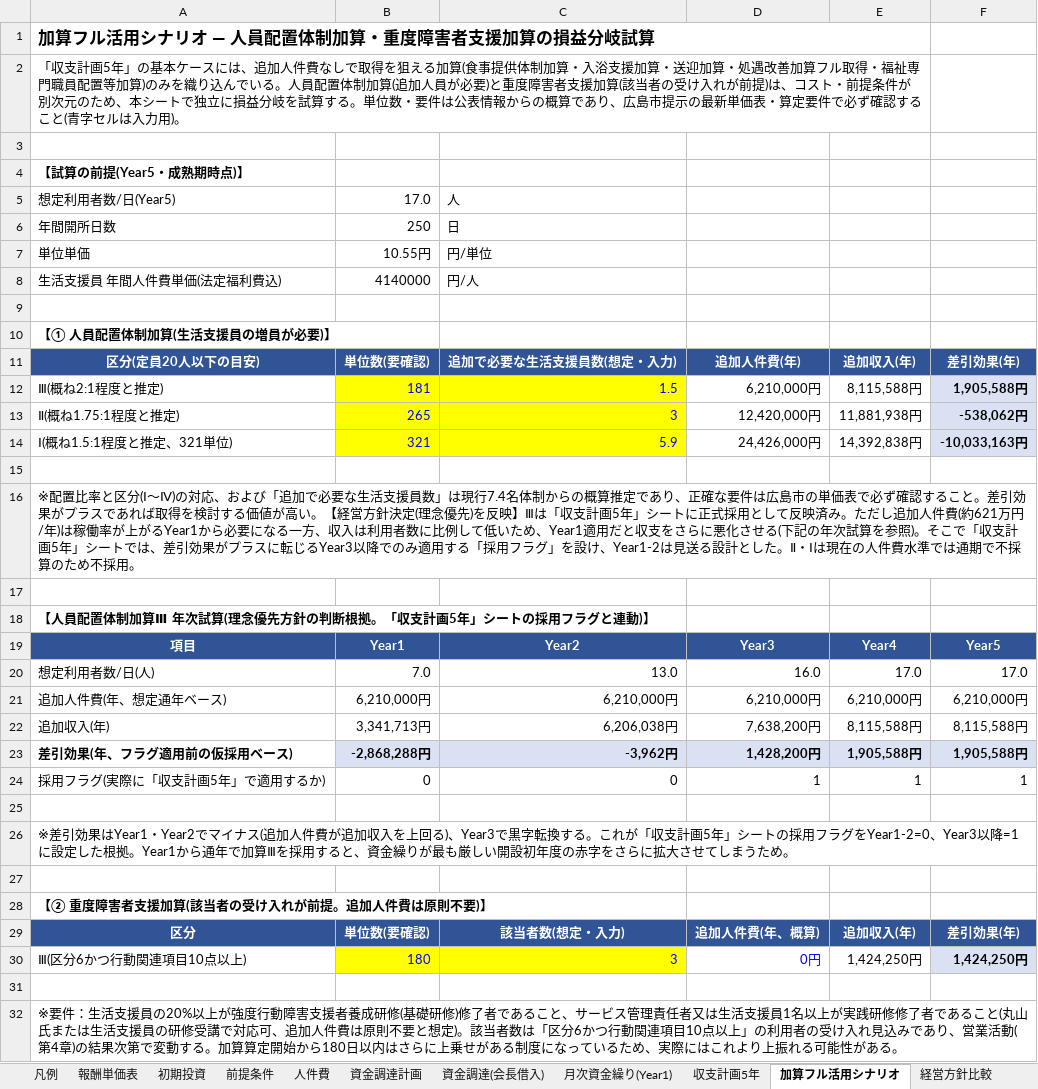
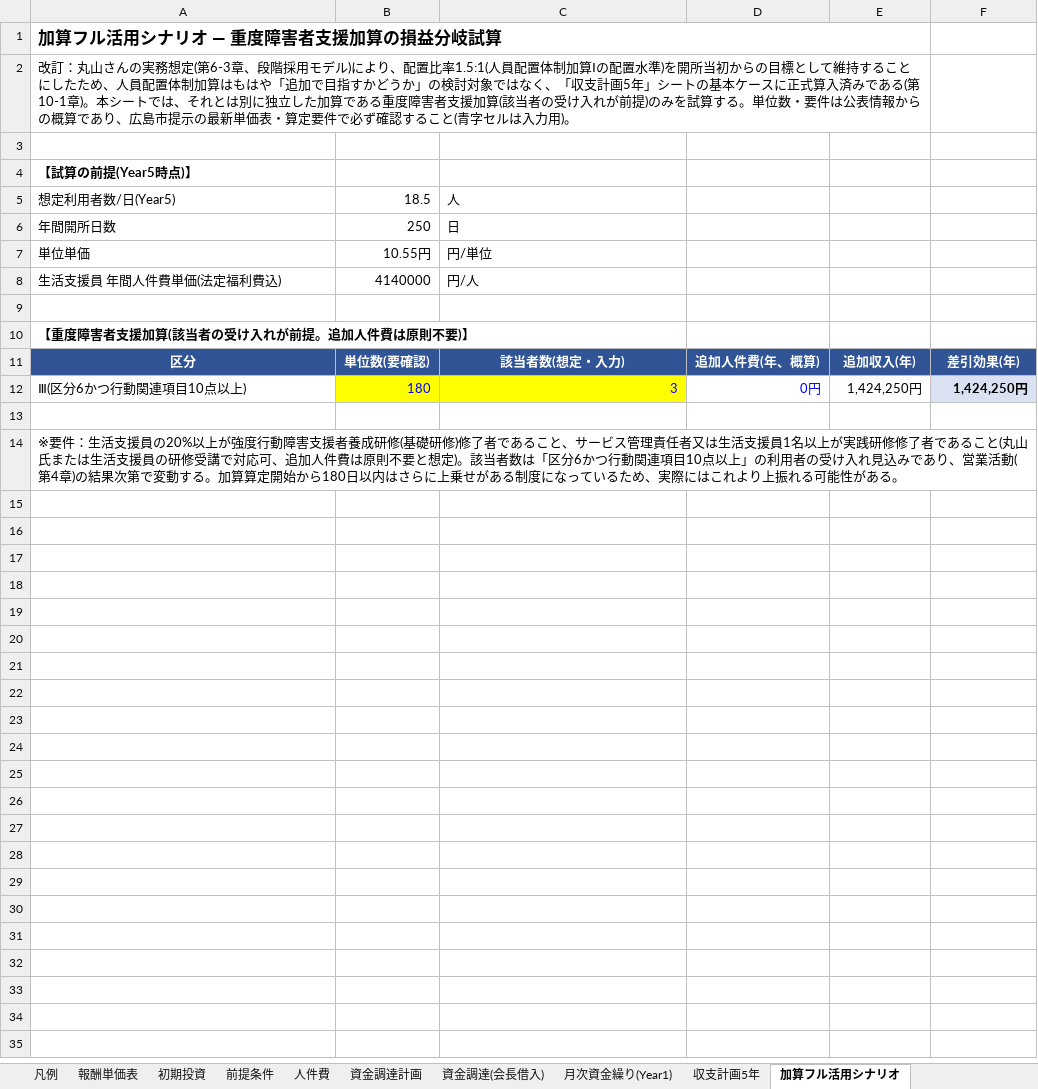
Before and after one commit to shohei19920806-gif/Shohei-, an Excel workbook: business-plan/収支計画_生活介護_広島市.xlsx, sheet 加算フル活用シナリオ, drawn as a sheet; values as stored, in another font and other column widths than the file's, no borders; the diff names each change by its address in the sheet, - before the commit and + after, or states it on an @@ line.

```diff
--- a/business-plan/収支計画_生活介護_広島市.xlsx (sheet 加算フル活用シナリオ)
+++ b/business-plan/収支計画_生活介護_広島市.xlsx (sheet 加算フル活用シナリオ)
-A1: 加算フル活用シナリオ ― 人員配置体制加算・重度障害者支援加算の損益分岐試算
+A1: 加算フル活用シナリオ ― 重度障害者支援加算の損益分岐試算
-A2: 「収支計画5年」の基本ケースには、追加人件費なしで取得を狙える加算(食事提供体制加算・入浴支援加算・送迎加算・処遇改善加算フル取得・福祉専門職員配置等加算)のみを織り込んでいる。人員配置体制加算(追加人員が必要)と重度障害者支援加算(該当者の受け入れが前提)は、コスト・前提条件が別次元のため、本シートで独立に損益分岐を試算す…
+A2: 改訂：丸山さんの実務想定(第6-3章、段階採用モデル)により、配置比率1.5:1(人員配置体制加算Ⅰの配置水準)を開所当初からの目標として維持することにしたため、人員配置体制加算はもはや「追加で目指すかどうか」の検討対象ではなく、「収支計画5年」シートの基本ケースに正式算入済みである(第10-1章)。本シートでは、それとは別に独立した加算である重度障害者支援加算(該当者の受け入れが前提)のみを試算す…
-A4: 【試算の前提(Year5・成熟期時点)】
+A4: 【試算の前提(Year5時点)】
-B5: 17.0
+B5: 18.5
-A10: 【① 人員配置体制加算(生活支援員の増員が必要)】
+A10: 【重度障害者支援加算(該当者の受け入れが前提。追加人件費は原則不要)】
-row 11: 区分(定員20人以下の目安) | 単位数(要確認) | 追加で必要な生活支援員数(想定・入力) | 追加人件費(年) | 追加収入(年) | 差引効果(年)
-row 12: Ⅲ(概ね2:1程度と推定) | 181 | 1.5 | 6,210,000円 | 8,115,588円 | 1,905,588円
-row 13: Ⅱ(概ね1.75:1程度と推定) | 265 | 3 | 12,420,000円 | 11,881,938円 | -538,062円
-row 14: Ⅰ(概ね1.5:1程度と推定、321単位) | 321 | 5.9 | 24,426,000円 | 14,392,838円 | -10,033,163円
-row 15: (empty)
-row 16: ※配置比率と区分(Ⅰ〜Ⅳ)の対応、および「追加で必要な生活支援員数」は現行7.4名体制からの概算推定であり、正確な要件は広島市の単価表で必ず確認すること。差引効果がプラスであれば取得を検討する価値が高い。【経営方針決定(理念優先)を反映】Ⅲは「収支計画5年」シートに正式採用として反映済み。ただし追加人件費(約621万円/年)は稼働率が上がるYear1から必要になる一方、収入は利用者数に比例して低いため、Year1適用だと収支をさらに悪化させる(下記の年次試算を参照)。そこで「収支計画5年」シートでは、差引効果がプラスに転じるYear3以降でのみ適用する「採用フラグ」を設け、Year1-2は見送る設計とした。Ⅱ・Ⅰは現在の人件費水準では通期で不採算のため不採用。
-row 17: (empty)
-row 18: 【人員配置体制加算Ⅲ 年次試算(理念優先方針の判断根拠。「収支計画5年」シートの採用フラグと連動)】
-row 19: 項目 | Year1 | Year2 | Year3 | Year4 | Year5
-row 20: 想定利用者数/日(人) | 7.0 | 13.0 | 16.0 | 17.0 | 17.0
-row 21: 追加人件費(年、想定通年ベース) | 6,210,000円 | 6,210,000円 | 6,210,000円 | 6,210,000円 | 6,210,000円
-row 22: 追加収入(年) | 3,341,713円 | 6,206,038円 | 7,638,200円 | 8,115,588円 | 8,115,588円
-row 23: 差引効果(年、フラグ適用前の仮採用ベース) | -2,868,288円 | -3,962円 | 1,428,200円 | 1,905,588円 | 1,905,588円
-row 24: 採用フラグ(実際に「収支計画5年」で適用するか) | 0 | 0 | 1 | 1 | 1
-row 25: (empty)
-row 26: ※差引効果はYear1・Year2でマイナス(追加人件費が追加収入を上回る)、Year3で黒字転換する。これが「収支計画5年」シートの採用フラグをYear1-2=0、Year3以降=1に設定した根拠。Year1から通年で加算Ⅲを採用すると、資金繰りが最も厳しい開設初年度の赤字をさらに拡大させてしまうため。
-row 27: (empty)
-row 28: 【② 重度障害者支援加算(該当者の受け入れが前提。追加人件費は原則不要)】
```
Also changed, not shown: sheet 人件費, sheet 収支計画5年, sheet 配置比率シナリオ比較, sheet 月次資金繰り(Year1), sheet 満床シナリオ, sheet 前提条件, 2 more sheets, other sheet tabs, formulas that keep their value, 3 other files.
